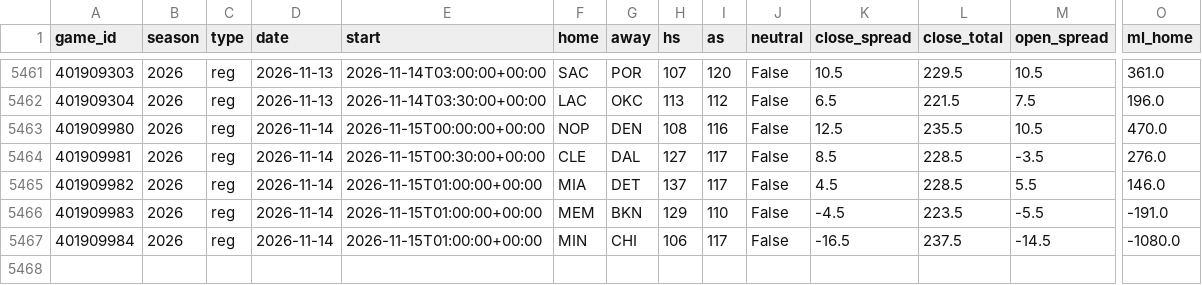
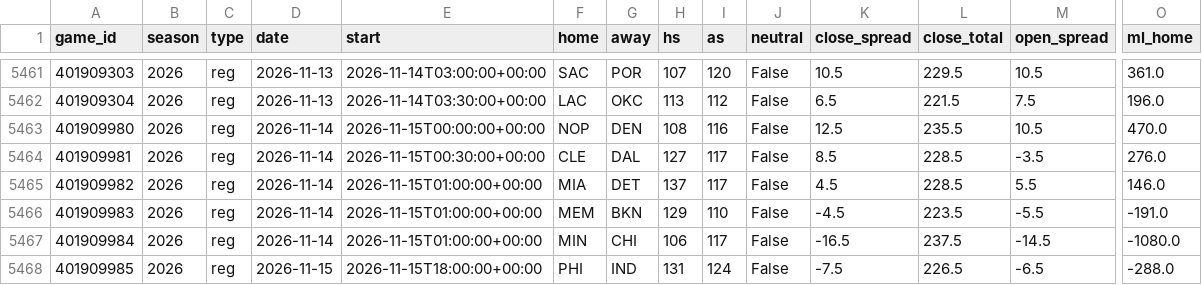
Before and after one commit to src16h/nfl-model, a CSV file: data/nba/games.csv, drawn as a sheet; only a part is shown, gaps mark what is left out; rows hold the shown columns only; the diff names each change by its address in the sheet, - before the commit and + after, or states it on an @@ line.

```diff
--- a/data/nba/games.csv
+++ b/data/nba/games.csv
+row 5468: 401909985 | 2026 | reg | 2026-11-15 | 2026-11-15T18:00:00+00:00 | PHI | IND | 131 | 124 | False | -7.5 | 226.5 | -6.5 | -288.0
```
Also changed, not shown: 8 other files.
